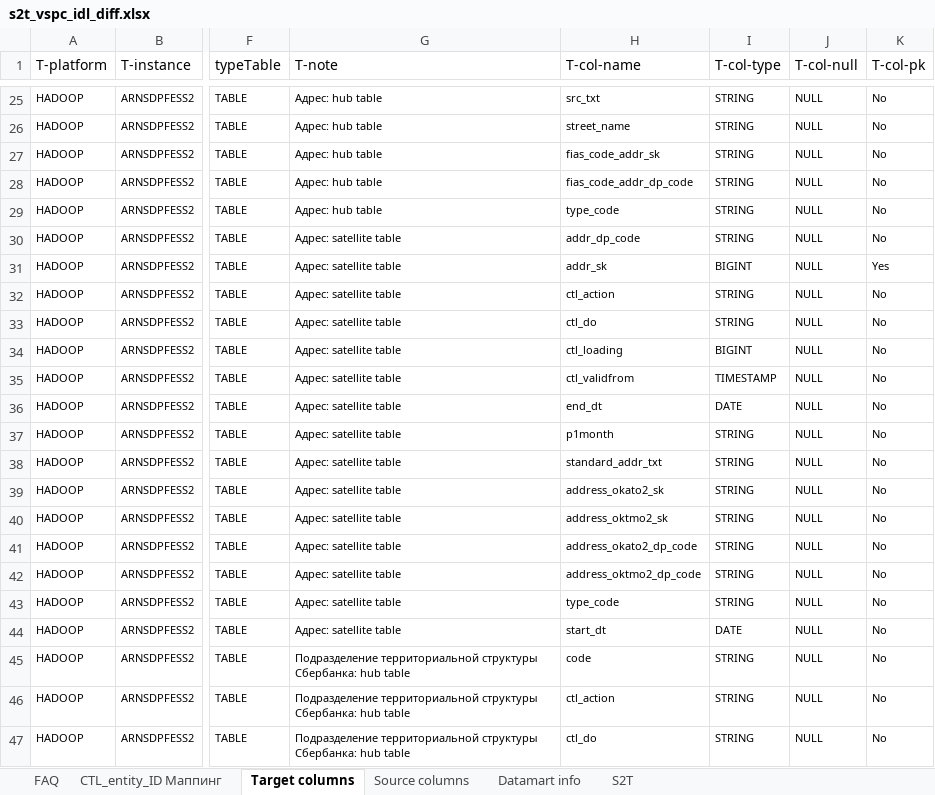
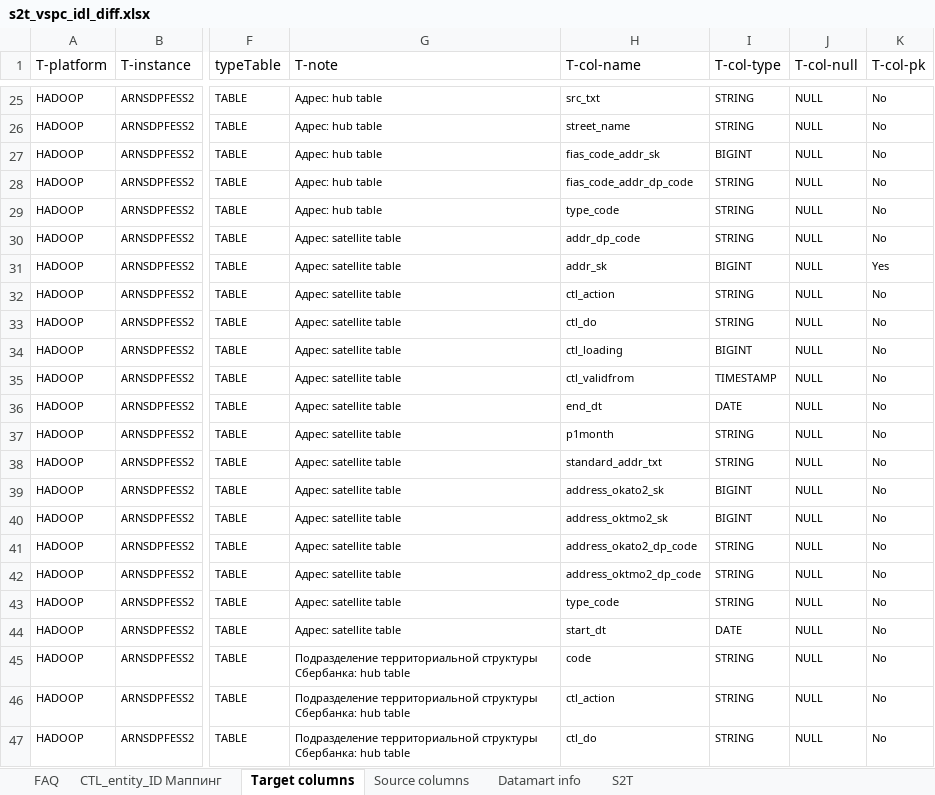
Before and after one commit to EtsuKeks/vspc_idl, an Excel workbook: src/main/resources/s2t/s2t_vspc_idl_diff.xlsx, sheet Target columns, drawn as a sheet; only a part is shown, gaps mark what is left out; values as stored, in another font and other column widths than the file's, no borders; charts and pictures and conditional formats not drawn; the diff names each change by its address in the sheet, - before the commit and + after, or states it on an @@ line.

```diff
--- a/src/main/resources/s2t/s2t_vspc_idl_diff.xlsx (sheet Target columns)
+++ b/src/main/resources/s2t/s2t_vspc_idl_diff.xlsx (sheet Target columns)
-I27 (T-col-type): STRING
+I27 (T-col-type): BIGINT
-I39:I40 (T-col-type): STRING
+I39:I40 (T-col-type): BIGINT
```
Also changed, not shown: src/main/resources/s2t/s2t_vspc_idl.xlsx, 3 other files.
